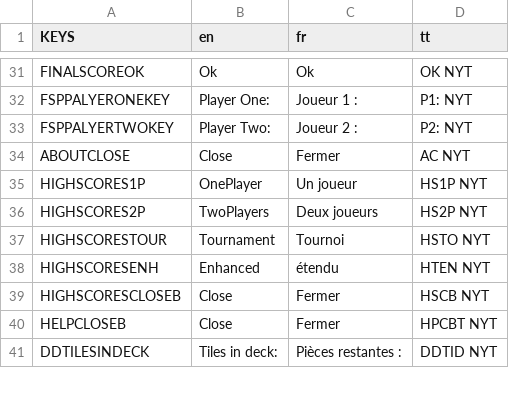
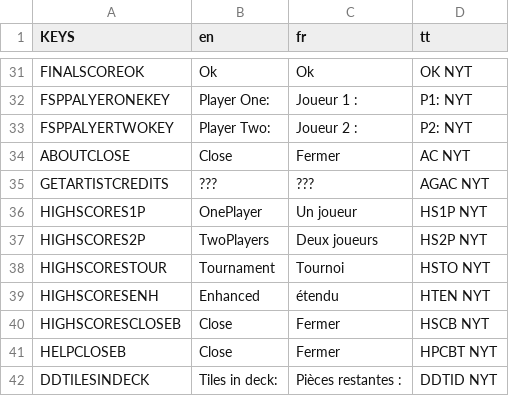
Before and after one commit to Infini-Creation/Ishid-O-Matic_Reborn, a CSV file: project/Internationalization/translations.csv, drawn as a sheet; only a part is shown, gaps mark what is left out; the diff names each change by its address in the sheet, - before the commit and + after, or states it on an @@ line.

```diff
--- a/project/Internationalization/translations.csv
+++ b/project/Internationalization/translations.csv
+row 35: GETARTISTCREDITS | ??? | ??? | AGAC NYT
```
Also changed, not shown: 3 other files.
